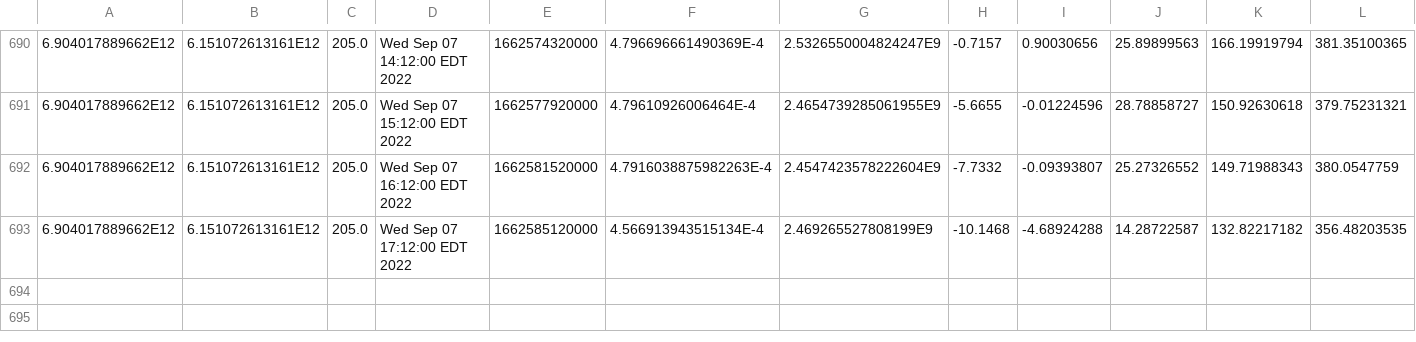
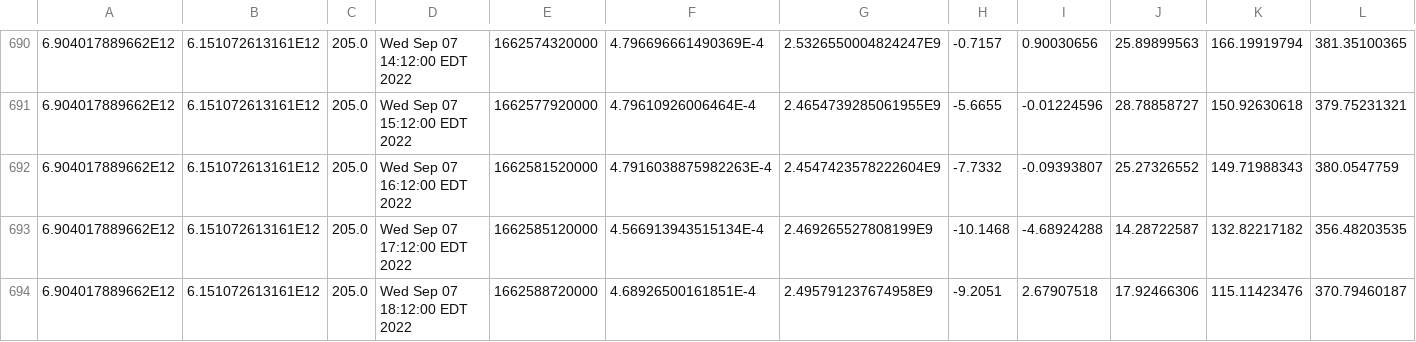
Before and after one commit to luncburn/luncburn, a CSV file: data.csv, drawn as a sheet; only a part is shown, gaps mark what is left out; rows hold the shown columns only; the diff names each change by its address in the sheet, - before the commit and + after, or states it on an @@ line.

Commit message:
table update

```diff
--- a/data.csv
+++ b/data.csv
+row 694: 6.904017889662E12 | 6.151072613161E12 | 205.0 | Wed Sep 07 18:12:00 EDT 2022 | 1662588720000 | 4.68926500161851E-4 | 2.495791237674958E9 | -9.2051 | 2.67907518 | 17.92466306 | 115.11423476 | 370.79460187
```
